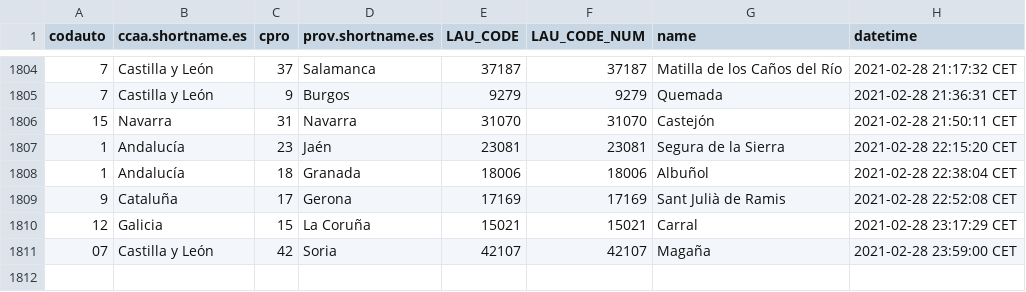
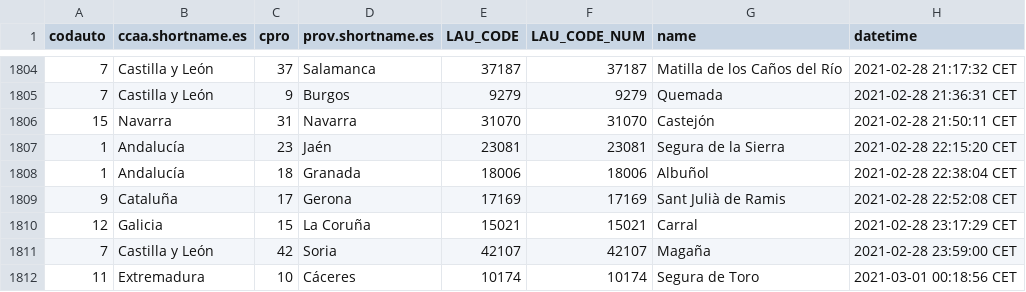
Before and after one commit to dieghernan/spain-munic-bot, a CSV file: assets/datalog.csv, drawn as a sheet; only a part is shown, gaps mark what is left out.

```diff
--- a/assets/datalog.csv
+++ b/assets/datalog.csv
@@ -1810,2 +1810,3 @@
 "12","Galicia","15","La Coruña","15021",15021,"Carral","2021-02-28 23:17:29 CET"
-"07","Castilla y León","42","Soria","42107",42107,"Magaña","2021-02-28 23:59:00 CET"
+"7","Castilla y León","42","Soria","42107",42107,"Magaña","2021-02-28 23:59:00 CET"
+"11","Extremadura","10","Cáceres","10174",10174,"Segura de Toro","2021-03-01 00:18:56 CET"
```
Also changed, not shown: 7 other files.
